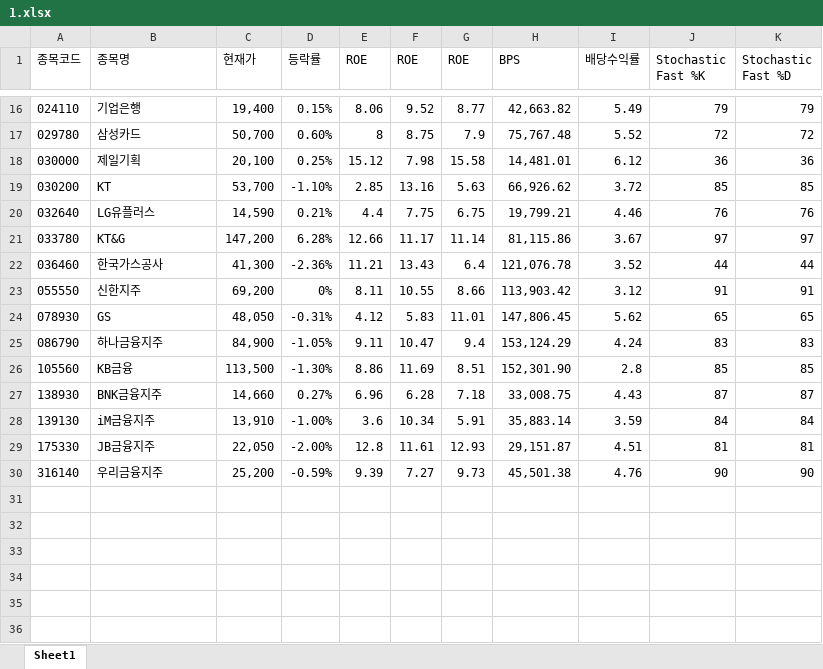
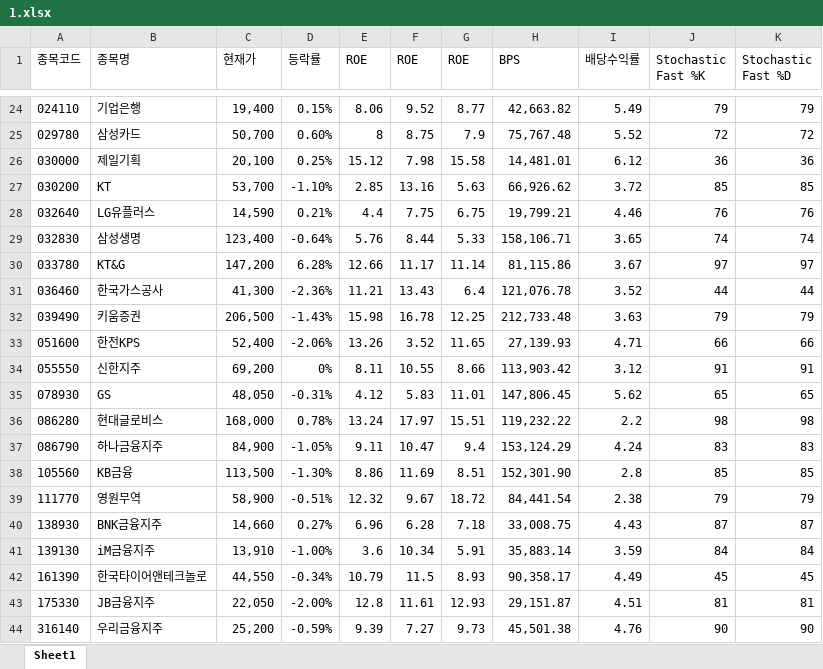
Before and after one commit to ez4happy/DividendGrowth, an Excel workbook: 1.xlsx, sheet Sheet1, drawn as a sheet; only a part is shown, gaps mark what is left out; values as stored, in another font and other column widths than the file's, no borders; the diff covers the shown part only; the diff names each change by its address in the sheet, - before the commit and + after, or states it on an @@ line.

```diff
--- a/1.xlsx (sheet Sheet1)
+++ b/1.xlsx (sheet Sheet1)
+row 29: 032830 | 삼성생명 | 123,400 | -0.64% | 5.76 | 8.44 | 5.33 | 158,106.71 | 3.65 | 74 | 74
+row 32: 039490 | 키움증권 | 206,500 | -1.43% | 15.98 | 16.78 | 12.25 | 212,733.48 | 3.63 | 79 | 79
+row 33: 051600 | 한전KPS | 52,400 | -2.06% | 13.26 | 3.52 | 11.65 | 27,139.93 | 4.71 | 66 | 66
+row 36: 086280 | 현대글로비스 | 168,000 | 0.78% | 13.24 | 17.97 | 15.51 | 119,232.22 | 2.2 | 98 | 98
+row 39: 111770 | 영원무역 | 58,900 | -0.51% | 12.32 | 9.67 | 18.72 | 84,441.54 | 2.38 | 79 | 79
+row 42: 161390 | 한국타이어앤테크놀로 | 44,550 | -0.34% | 10.79 | 11.5 | 8.93 | 90,358.17 | 4.49 | 45 | 45
```
Also changed, not shown: 8 added rows elsewhere in this sheet.
